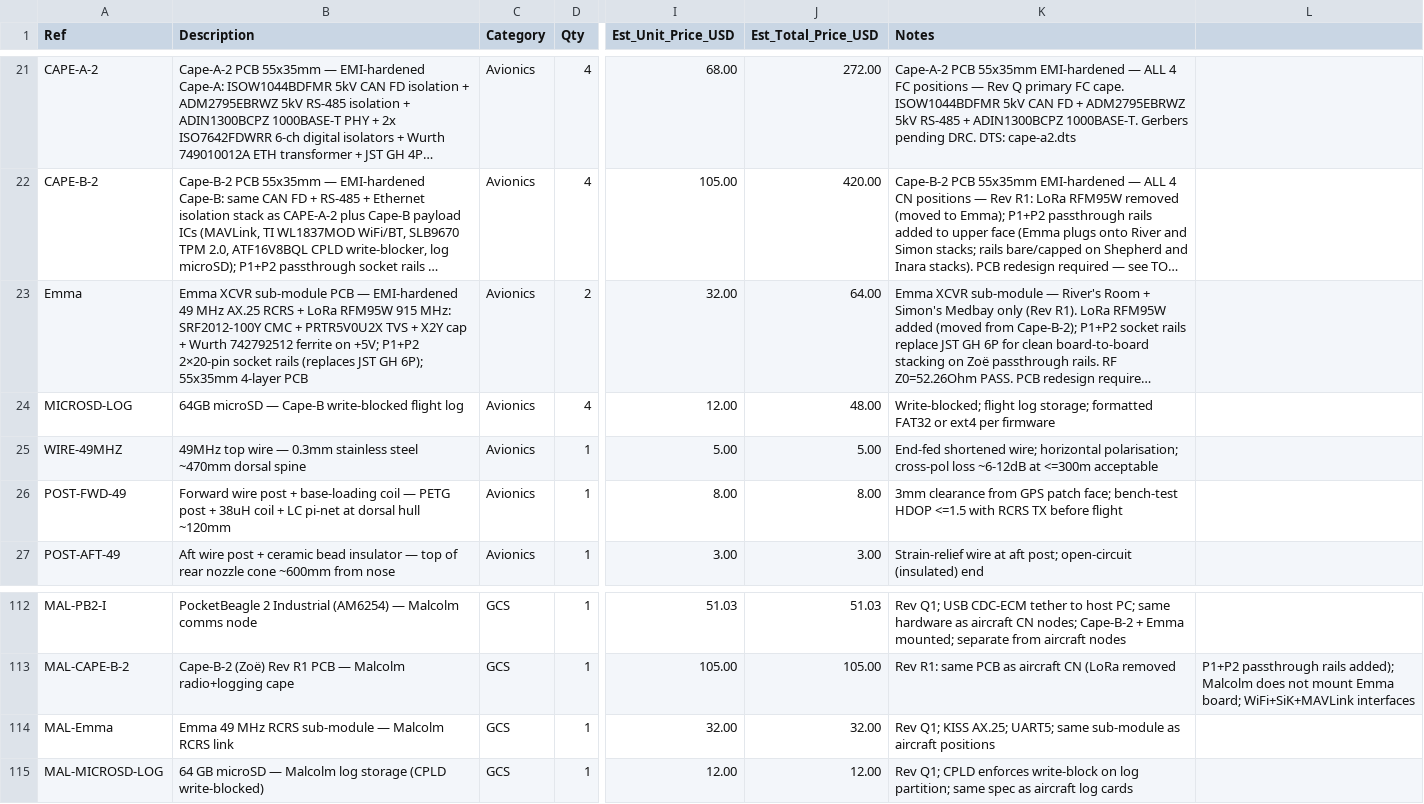
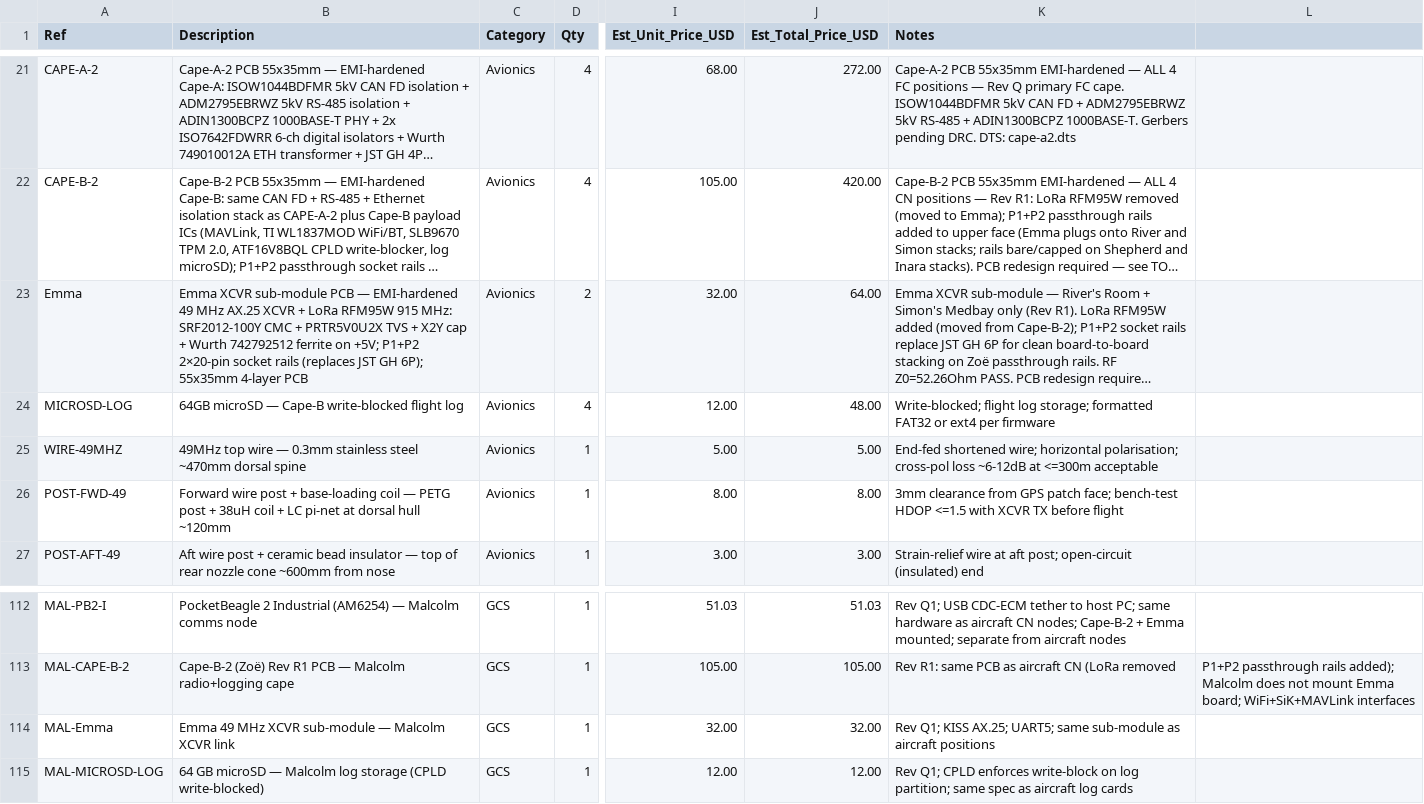
Before and after one commit to Stab-Rabbit-coding/Serenity-UAV, a CSV file: current-specification/bom_revS.csv, drawn as a sheet; only a part is shown, gaps mark what is left out; long unchanged cells end in …; the diff names each change by its address in the sheet, - before the commit and + after, or states it on an @@ line.

```diff
--- a/current-specification/bom_revS.csv
+++ b/current-specification/bom_revS.csv
-B23 (Description): …MHz AX.25 RCRS + LoRa…
+B23 (Description): …MHz AX.25 XCVR + LoRa…
-K26 (Notes): …<=1.5 with RCRS TX before…
+K26 (Notes): …<=1.5 with XCVR TX before…
-B114 (Description): …49 MHz RCRS sub-module — Malcolm RCRS link
+B114 (Description): …49 MHz XCVR sub-module — Malcolm XCVR link
```
Also changed, not shown: 25 other files.
